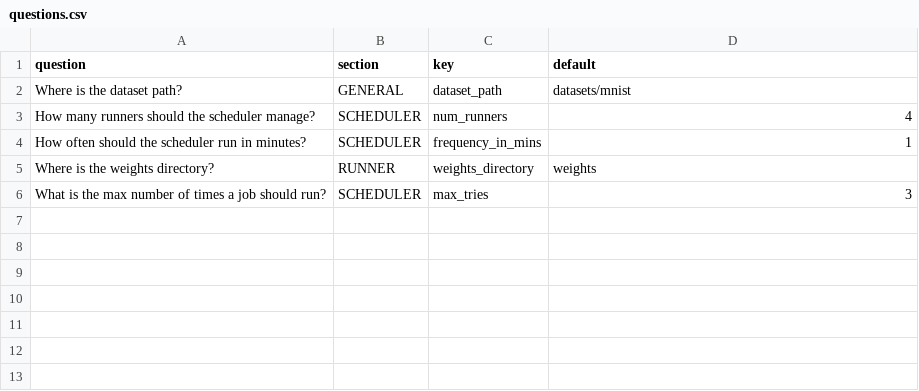
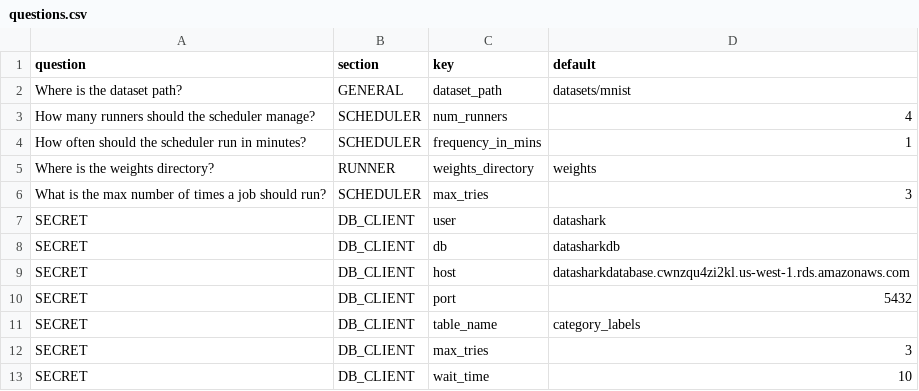
Before and after one commit to DiscreetAI/decentralized-ml, a CSV file: core/questions.csv, drawn as a sheet.

Commit message:
Configuration Manager doesn't ask secret questions, labels secret sections with comment

```diff
--- a/core/questions.csv
+++ b/core/questions.csv
@@ -6 +6,8 @@ Where is the weights directory?,RUNNER,weights_directory,weights
 What is the max number of times a job should run?,SCHEDULER,max_tries,3
+SECRET,DB_CLIENT,user,datashark
+SECRET,DB_CLIENT,db,datasharkdb
+SECRET,DB_CLIENT,host,datasharkdatabase.cwnzqu4zi2kl.us-west-1.rds.amazonaws.com
+SECRET,DB_CLIENT,port,5432
+SECRET,DB_CLIENT,table_name,category_labels
+SECRET,DB_CLIENT,max_tries,3
+SECRET,DB_CLIENT,wait_time,10
```
Also changed, not shown: 1 other file.
